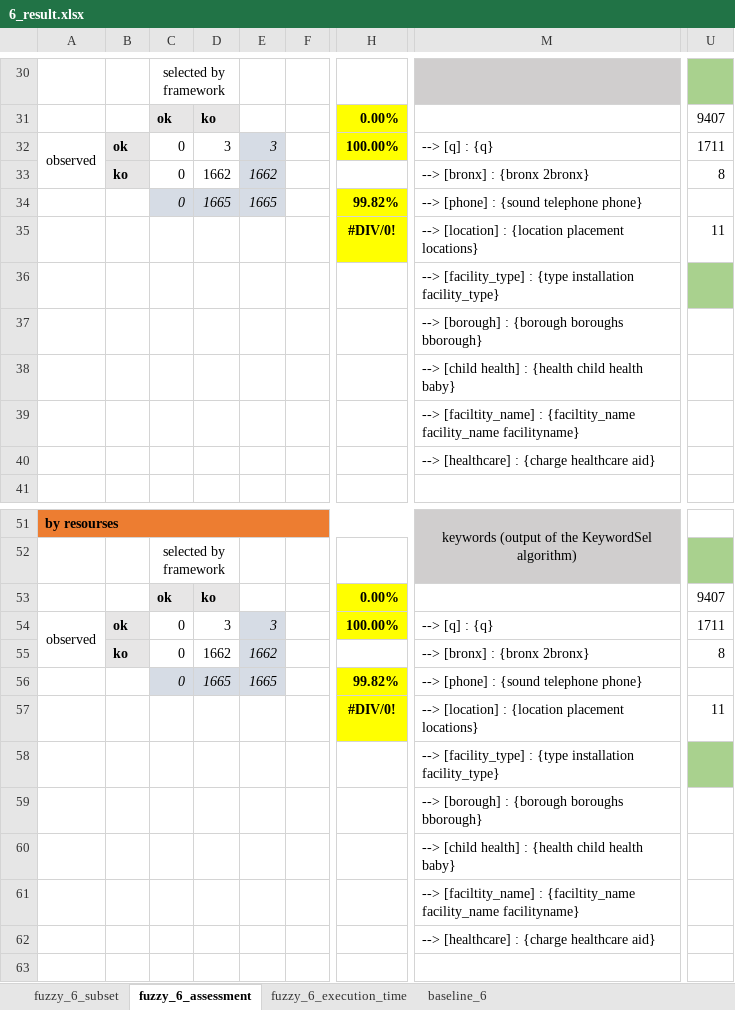
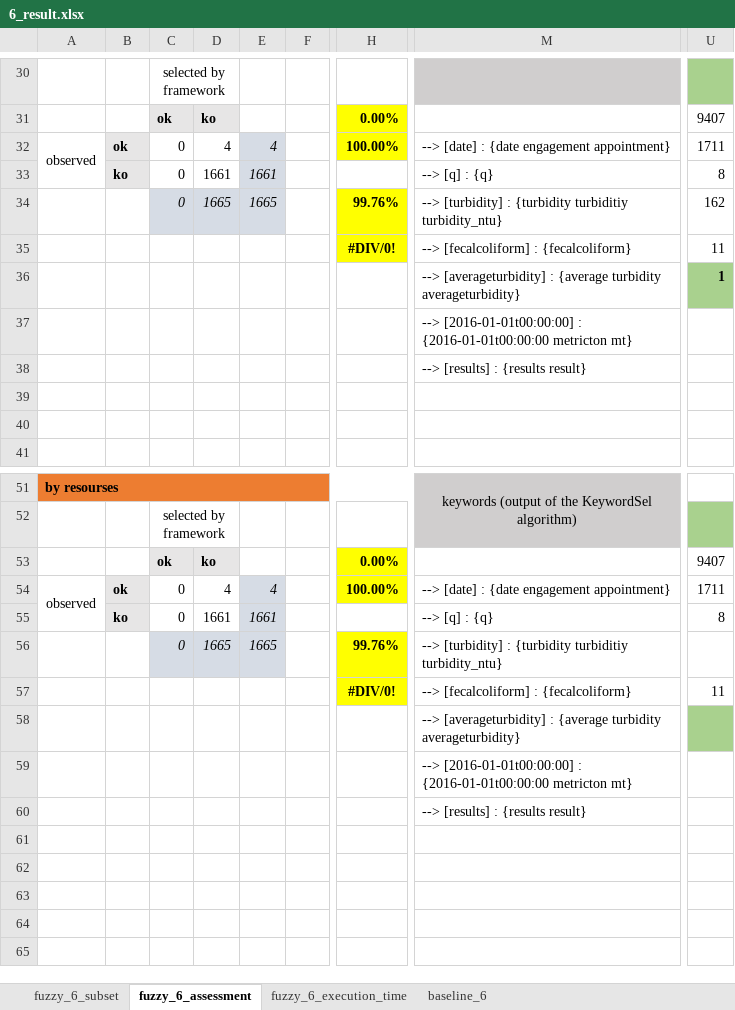
Before and after one commit to HammerProject/HammerDataProject, an Excel workbook: hammer-colombo/wordnet-examples-set/6_result.xlsx, sheet fuzzy_6_assessment, drawn as a sheet; only a part is shown, gaps mark what is left out; the shorter side is filled out with more unchanged rows; values as stored, in another font and other column widths than the file's, no borders; the diff covers the shown part only; the diff names each change by its address in the sheet, - before the commit and + after, or states it on an @@ line.

Commit message:
add check of date field condition

```diff
--- a/hammer-colombo/wordnet-examples-set/6_result.xlsx (sheet fuzzy_6_assessment)
+++ b/hammer-colombo/wordnet-examples-set/6_result.xlsx (sheet fuzzy_6_assessment)
-D32: 3
+D32: 4
-E32: 3
+E32: 4
-M32: --> [q] : {q}
+M32: --> [date] : {date engagement appointment}
-D33: 1662
+D33: 1661
-E33: 1662
+E33: 1661
-M33: --> [bronx] : {bronx 2bronx}
+M33: --> [q] : {q}
-H34: 99.82%
+H34: 99.76%
-M34: --> [phone] : {sound telephone phone}
+M34: --> [turbidity] : {turbidity turbiditiy turbidity_ntu}
-U34: (empty)
+U34: 162
-M35: --> [location] : {location placement locations}
+M35: --> [fecalcoliform] : {fecalcoliform}
-M36: --> [facility_type] : {type installation facility_type}
+M36: --> [averageturbidity] : {average turbidity averageturbidity}
-U36: (empty)
+U36: 1
-M37: --> [borough] : {borough boroughs bborough}
+M37: --> [2016-01-01t00:00:00] : {2016-01-01t00:00:00 metricton mt}
-M38: --> [child health] : {health child health baby}
+M38: --> [results] : {results result}
-M39: --> [faciltity_name] : {faciltity_name facility_name facilityname}
+M39: (empty)
-M40: --> [healthcare] : {charge healthcare aid}
+M40: (empty)
-D54: 3
+D54: 4
-E54: 3
+E54: 4
-M54: --> [q] : {q}
+M54: --> [date] : {date engagement appointment}
-D55: 1662
+D55: 1661
-E55: 1662
+E55: 1661
-M55: --> [bronx] : {bronx 2bronx}
+M55: --> [q] : {q}
-H56: 99.82%
+H56: 99.76%
-M56: --> [phone] : {sound telephone phone}
+M56: --> [turbidity] : {turbidity turbiditiy turbidity_ntu}
-M57: --> [location] : {location placement locations}
+M57: --> [fecalcoliform] : {fecalcoliform}
-M58: --> [facility_type] : {type installation facility_type}
+M58: --> [averageturbidity] : {average turbidity averageturbidity}
-M59: --> [borough] : {borough boroughs bborough}
+M59: --> [2016-01-01t00:00:00] : {2016-01-01t00:00:00 metricton mt}
-M60: --> [child health] : {health child health baby}
+M60: --> [results] : {results result}
-M61: --> [faciltity_name] : {faciltity_name facility_name facilityname}
+M61: (empty)
-M62: --> [healthcare] : {charge healthcare aid}
+M62: (empty)
```
Also changed, not shown: 2 removed rows, 31 edited cells and cell formats elsewhere in this sheet, sheet fuzzy_6_subset, 4 other files.
